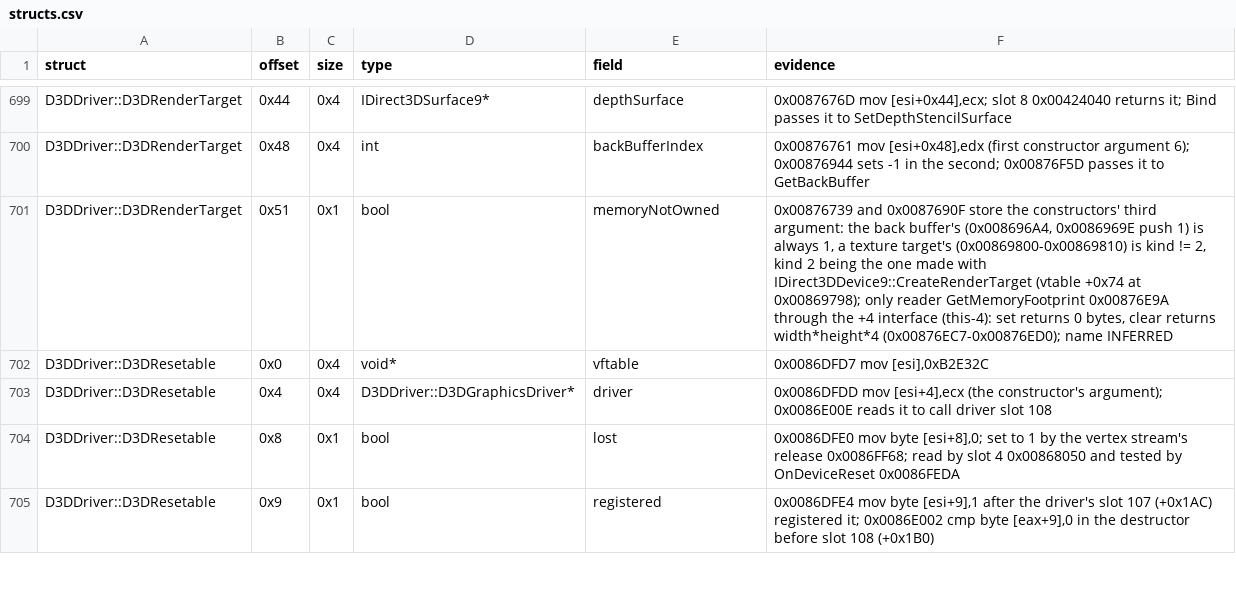
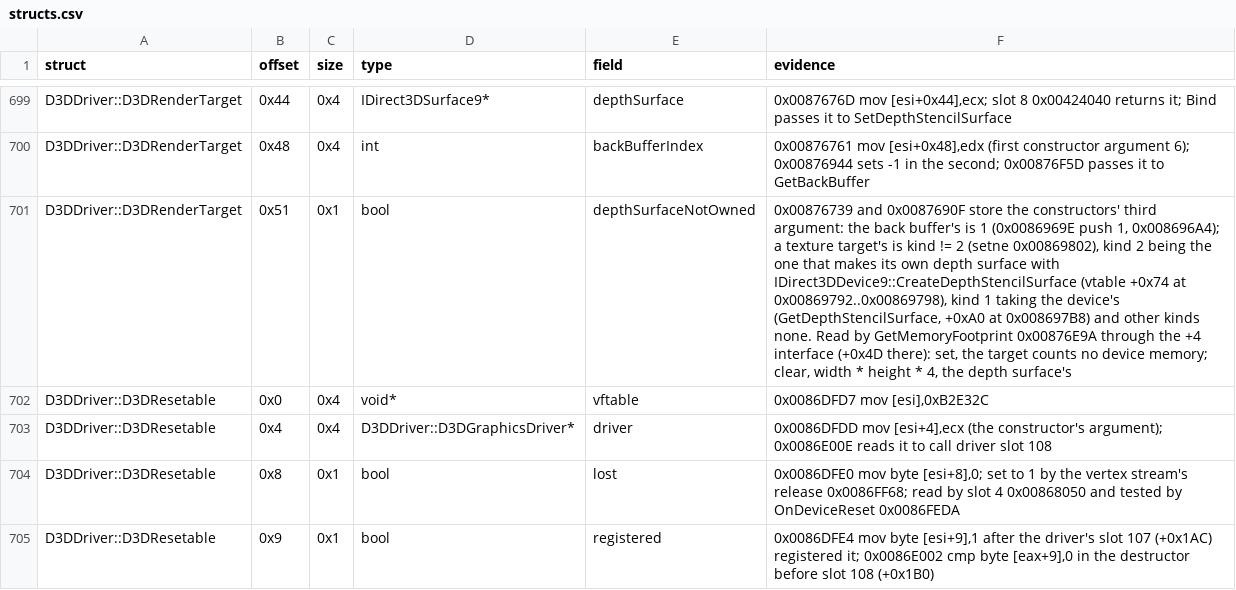
Before and after one commit to Whocares66-Dev/DAOAddressLibrary, a CSV file: data/structs.csv, drawn as a sheet; only a part is shown, gaps mark what is left out; the diff names each change by its address in the sheet, - before the commit and + after, or states it on an @@ line.

```diff
--- a/data/structs.csv
+++ b/data/structs.csv
-E701 (field): memoryNotOwned
+E701 (field): depthSurfaceNotOwned
-F701 (evidence): …back buffer's (0x008696A4, 0x0086969E push 1) is always 1, a texture target's (0x00869800-0x00869810) is kind != 2, kind 2 being the one made with IDirect3DDevice9::CreateRenderTarget (vtable +0x74 at 0x00869798); only reader GetMemoryFootprint 0x00876E9A through the +4 interface (this-4): set returns 0 bytes, clear returns width*height*4 (0x00876EC7-0x00876ED0); name INFERRED
+F701 (evidence): …back buffer's is 1 (0x0086969E push 1, 0x008696A4); a texture target's is kind != 2 (setne 0x00869802), kind 2 being the one that makes its own depth surface with IDirect3DDevice9::CreateDepthStencilSurface (vtable +0x74 at 0x00869792..0x00869798), kind 1 taking the device's (GetDepthStencilSurface, +0xA0 at 0x008697B8) and other kinds none. Read by GetMemoryFootprint 0x00876E9A through the +4 interface (+0x4D there): set, the target counts no device memory; clear, width * height * 4, the depth surface's
```
